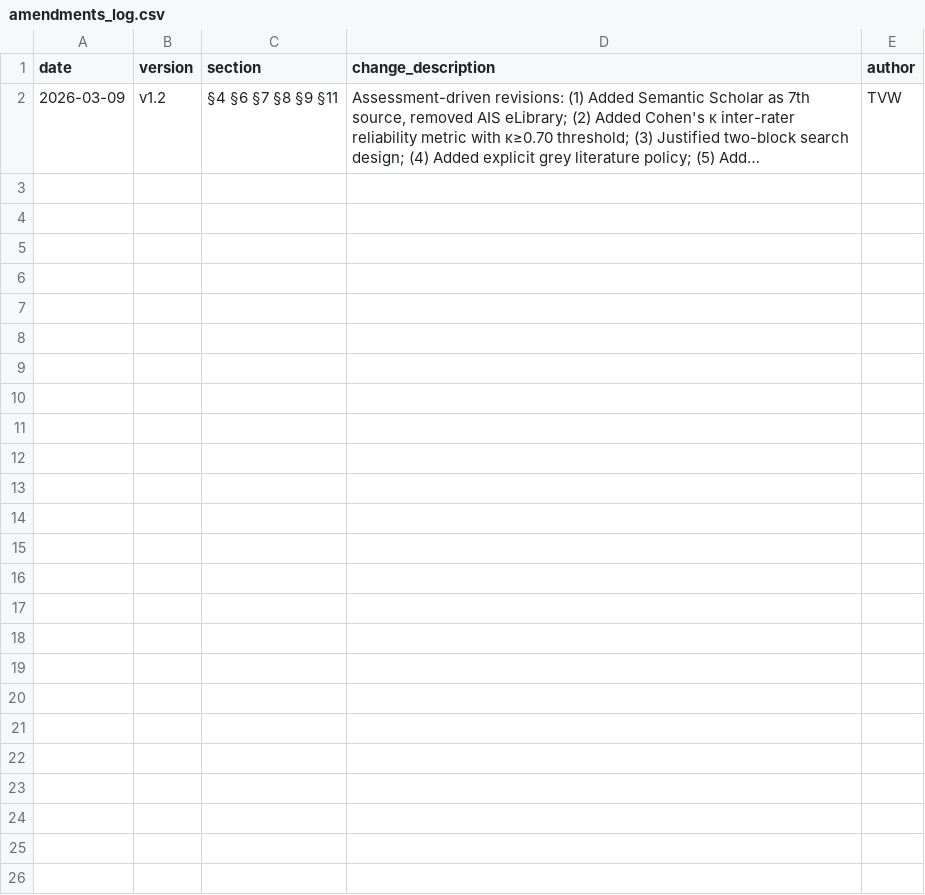
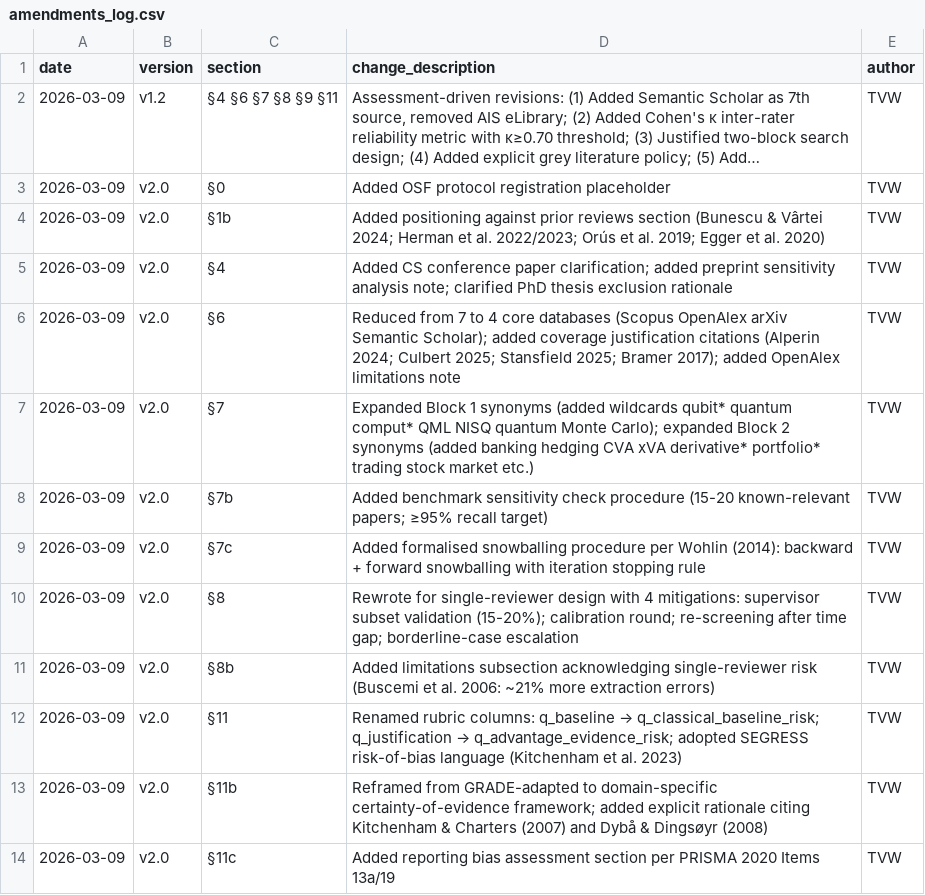
Before and after one commit to vallahrich/quantum-finance-slr, a CSV file: 01_protocol/amendments_log.csv, drawn as a sheet; long unchanged cells end in …; the diff names each change by its address in the sheet, - before the commit and + after, or states it on an @@ line.

```diff
--- a/01_protocol/amendments_log.csv
+++ b/01_protocol/amendments_log.csv
+row 3: 2026-03-09 | v2.0 | §0 | Added OSF protocol registration placeholder | TVW
+row 4: 2026-03-09 | v2.0 | §1b | Added positioning against prior reviews section (Bunescu & Vârtei 2024; Herman et al. 2022/2023; Orús et al. 2019; Egger et al. 2020) | TVW
+row 5: 2026-03-09 | v2.0 | §4 | Added CS conference paper clarification; added preprint sensitivity analysis note; clarified PhD thesis exclusion rationale | TVW
+row 6: 2026-03-09 | v2.0 | §6 | Reduced from 7 to 4 core databases (Scopus OpenAlex arXiv Semantic Scholar); added coverage justification citations (Alperin 2024; Culbert 2025; Stansfield 2025; Bramer 2017); added OpenAlex limitations note | TVW
+row 7: 2026-03-09 | v2.0 | §7 | Expanded Block 1 synonyms (added wildcards qubit* quantum comput* QML NISQ quantum Monte Carlo); expanded Block 2 synonyms (added banking hedging CVA xVA derivative* portfolio* trading stock market etc.) | TVW
+row 8: 2026-03-09 | v2.0 | §7b | Added benchmark sensitivity check procedure (15-20 known-relevant papers; ≥95% recall target) | TVW
+row 9: 2026-03-09 | v2.0 | §7c | Added formalised snowballing procedure per Wohlin (2014): backward + forward snowballing with iteration stopping rule | TVW
+row 10: 2026-03-09 | v2.0 | §8 | Rewrote for single-reviewer design with 4 mitigations: supervisor subset validation (15-20%); calibration round; re-screening after time gap; borderline-case escalation | TVW
+row 11: 2026-03-09 | v2.0 | §8b | Added limitations subsection acknowledging single-reviewer risk (Buscemi et al. 2006: ~21% more extraction errors) | TVW
+row 12: 2026-03-09 | v2.0 | §11 | Renamed rubric columns: q_baseline → q_classical_baseline_risk; q_justification → q_advantage_evidence_risk; adopted SEGRESS risk-of-bias language (Kitchenham et al. 2023) | TVW
+row 13: 2026-03-09 | v2.0 | §11b | Reframed from GRADE-adapted to domain-specific certainty-of-evidence framework; added explicit rationale citing Kitchenham & Charters (2007) and Dybå & Dingsøyr (2008) | TVW
+row 14: 2026-03-09 | v2.0 | §11c | Added reporting bias assessment section per PRISMA 2020 Items 13a/19 | TVW
```
Also changed, not shown: 18 other files.
